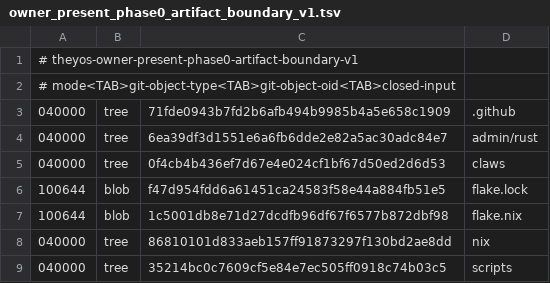
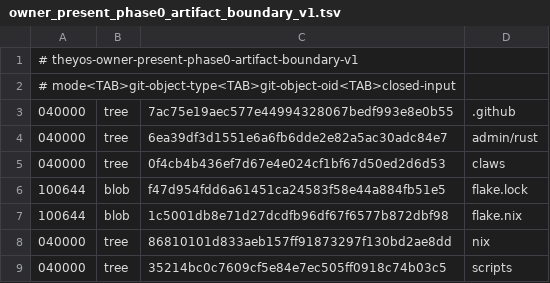
Before and after one commit to soyeht/theyos, a TSV file: admin/contracts/mobile-claw-vpn/v1/owner_present_phase0_artifact_boundary_v1.tsv, drawn as a sheet.

```diff
--- a/admin/contracts/mobile-claw-vpn/v1/owner_present_phase0_artifact_boundary_v1.tsv
+++ b/admin/contracts/mobile-claw-vpn/v1/owner_present_phase0_artifact_boundary_v1.tsv
@@ -2,3 +2,3 @@
 # mode<TAB>git-object-type<TAB>git-object-oid<TAB>closed-input
-040000	tree	71fde0943b7fd2b6afb494b9985b4a5e658c1909	.github
+040000	tree	7ac75e19aec577e44994328067bedf993e8e0b55	.github
 040000	tree	6ea39df3d1551e6a6fb6dde2e82a5ac30adc84e7	admin/rust
```
Also changed, not shown: 1 other file.
